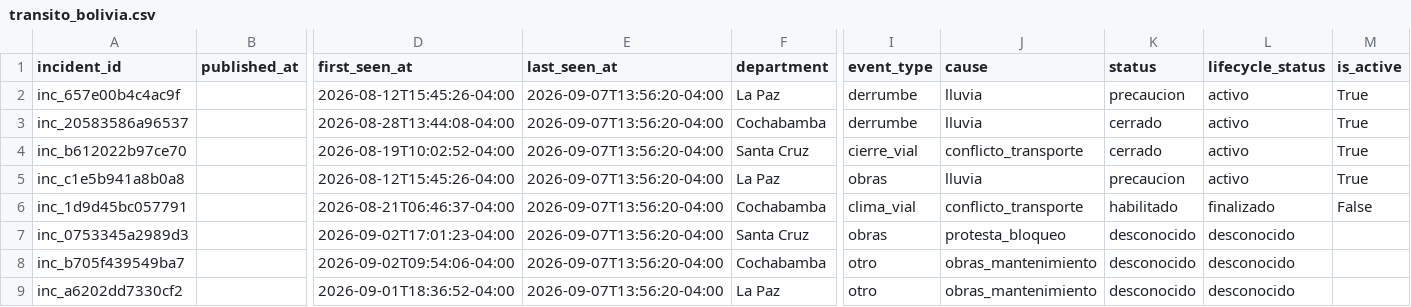
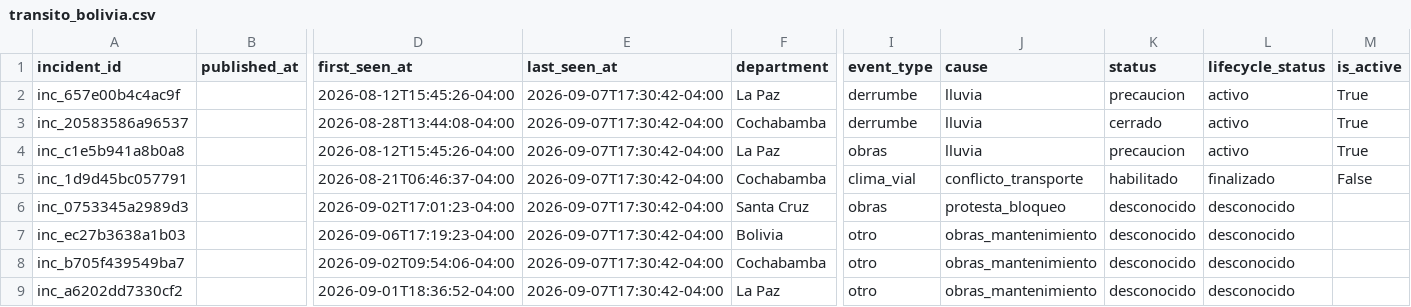
Before and after one commit to GustavoMix/cron-alerta-vial-bolivia, a CSV file: data/transito_bolivia.csv, drawn as a sheet; only a part is shown, gaps mark what is left out; removed rows and columns are numbered as before the commit, all else as after; rows hold the shown columns only; the diff names each change by its address in the sheet, - before the commit and + after, or states it on an @@ line.

```diff
--- a/data/transito_bolivia.csv
+++ b/data/transito_bolivia.csv
-E2:E3 (last_seen_at): 2026-09-07T13:56:20-04:00
+E2:E3 (last_seen_at): 2026-09-07T17:30:42-04:00
-row 4: inc_b612022b97ce70 |  | 2026-08-19T10:02:52-04:00 | 2026-09-07T13:56:20-04:00 | Santa Cruz | cierre_vial | conflicto_transporte | cerrado | activo | True
-E4:E6 (last_seen_at): 2026-09-07T13:56:20-04:00
+E4:E6 (last_seen_at): 2026-09-07T17:30:42-04:00
+row 7: inc_ec27b3638a1b03 |  | 2026-09-06T17:19:23-04:00 | 2026-09-07T17:30:42-04:00 | Bolivia | otro | obras_mantenimiento | desconocido | desconocido
-E8:E9 (last_seen_at): 2026-09-07T13:56:20-04:00
+E8:E9 (last_seen_at): 2026-09-07T17:30:42-04:00
```
Also changed, not shown: 4 other files.
